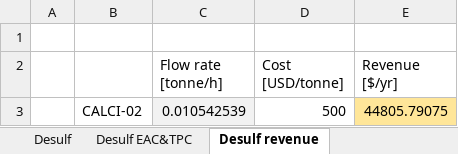
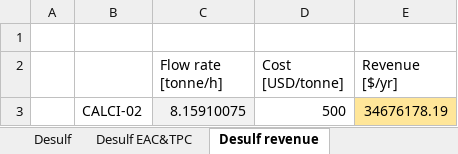
Before and after one commit to NahyeonAn/TeamEnv, an Excel workbook: TEA/TEA_WSS desulfurization.xlsx, sheet Desulf revenue, drawn as a sheet; values as stored, in another font and other column widths than the file's, no borders; the diff names each change by its address in the sheet, - before the commit and + after, or states it on an @@ line.

```diff
--- a/TEA/TEA_WSS desulfurization.xlsx (sheet Desulf revenue)
+++ b/TEA/TEA_WSS desulfurization.xlsx (sheet Desulf revenue)
-C3 (Flow rate [tonne/h]): 0.010542539
+C3 (Flow rate [tonne/h]): 8.15910075
-E3 (Revenue [$/yr]): 44805.79075
+E3 (Revenue [$/yr]): 34676178.19
```
Also changed, not shown: sheet Desulf, sheet Desulf EAC&TPC, 1 other file.
